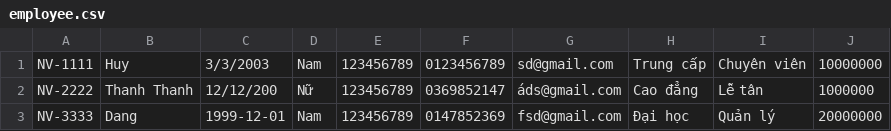
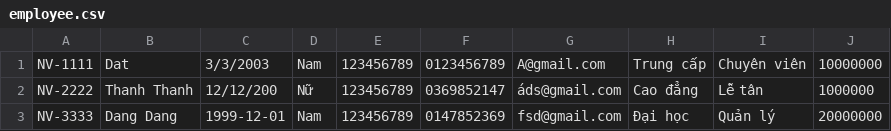
Before and after one commit to huyhuynhC0223G1/C0223G1-Hu-nh-cHuy, a CSV file: src/case_study/data/employee.csv, drawn as a sheet.

```diff
--- a/src/case_study/data/employee.csv
+++ b/src/case_study/data/employee.csv
@@ -1,3 +1,3 @@
-NV-1111,Huy,3/3/2003,Nam,123456789,0123456789,sd@gmail.com,Trung cấp,Chuyên viên,10000000
+NV-1111,Dat,3/3/2003,Nam,123456789,0123456789,A@gmail.com,Trung cấp,Chuyên viên,10000000
 NV-2222,Thanh Thanh,12/12/200,Nữ,123456789,0369852147,áds@gmail.com,Cao đẳng,Lễ tân,1000000
-NV-3333,Dang,1999-12-01,Nam,123456789,0147852369,fsd@gmail.com,Đại học,Quản lý,20000000
+NV-3333,Dang Dang,1999-12-01,Nam,123456789,0147852369,fsd@gmail.com,Đại học,Quản lý,20000000
```
Also changed, not shown: 25 other files.
